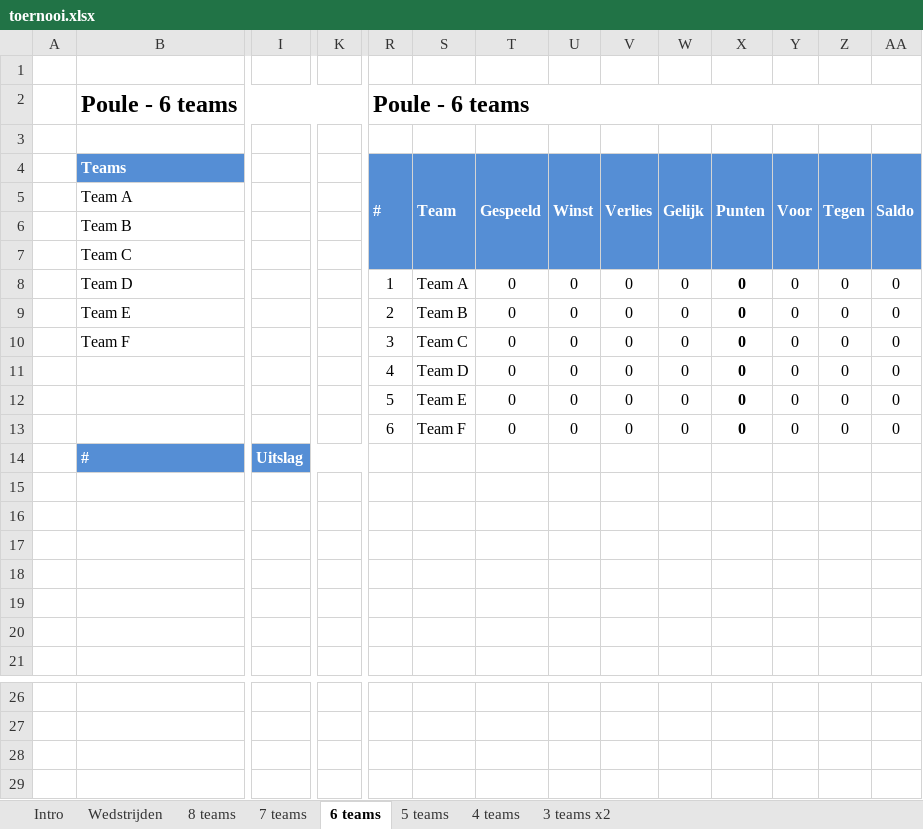
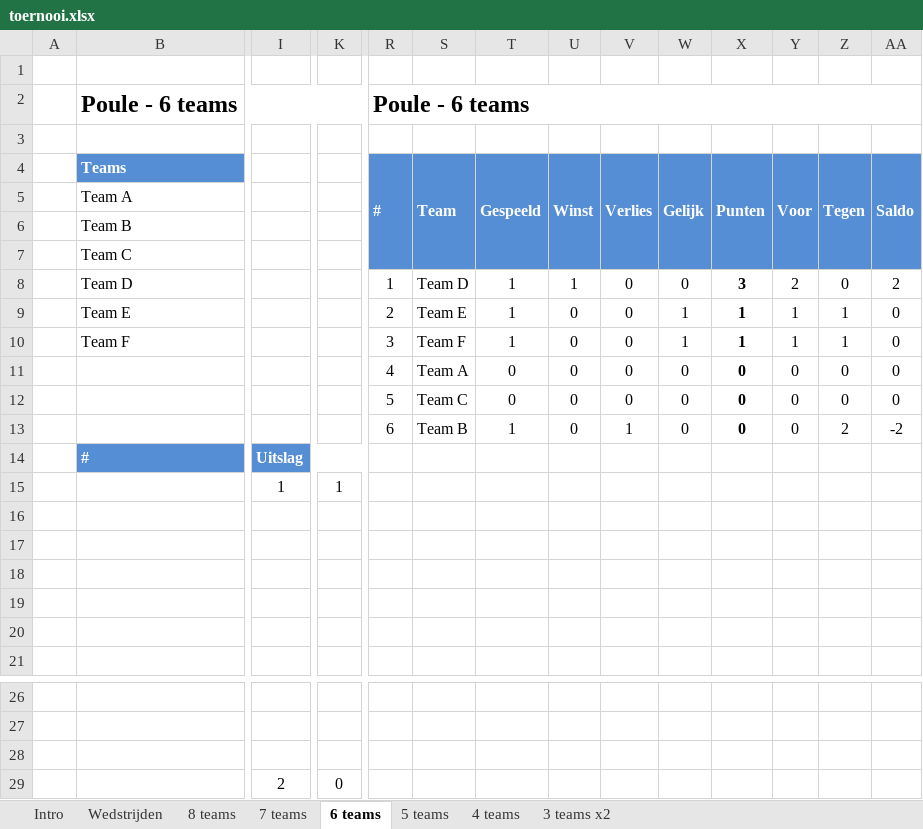
Before and after one commit to golles/excel-toernooi, an Excel workbook: toernooi.xlsx, sheet 6 teams, drawn as a sheet; only a part is shown, gaps mark what is left out; values as stored, in another font and other column widths than the file's, no borders; removed rows and columns are numbered as before the commit, all else as after; rows hold the shown columns only; the diff names each change by its address in the sheet, - before the commit and + after, or states it on an @@ line.

Commit message:
problemen verholpen waarbij de stand in sommige poules niet goed werd bijgehouden

```diff
--- a/toernooi.xlsx (sheet 6 teams)
+++ b/toernooi.xlsx (sheet 6 teams)
-row 8:  | Team D |  |  | 1 | Team A | 0 | 0 | 0 | 0 | 0 | 0 | 0 | 0
-row 9:  | Team E |  |  | 2 | Team B | 0 | 0 | 0 | 0 | 0 | 0 | 0 | 0
-row 10:  | Team F |  |  | 3 | Team C | 0 | 0 | 0 | 0 | 0 | 0 | 0 | 0
+row 8:  | Team D |  |  | 1 | Team D | 1 | 1 | 0 | 0 | 3 | 2 | 0 | 2
+row 9:  | Team E |  |  | 2 | Team E | 1 | 0 | 0 | 1 | 1 | 1 | 1 | 0
+row 10:  | Team F |  |  | 3 | Team F | 1 | 0 | 0 | 1 | 1 | 1 | 1 | 0
-S11 (Team): Team D
+S11 (Team): Team A
-S12 (Team): Team E
+S12 (Team): Team C
-S13 (Team): Team F
+S13 (Team): Team B
-T13 (Gespeeld): 0
+T13 (Gespeeld): 1
-V13 (Verlies): 0
+V13 (Verlies): 1
-Z13 (Tegen): 0
+Z13 (Tegen): 2
-AA13 (Saldo): 0
+AA13 (Saldo): -2
-I15: (empty)
+I15: 1
-K15: (empty)
+K15: 1
-I29: (empty)
+I29: 2
-K29: (empty)
+K29: 0
```
Also changed, not shown: sheet Intro, sheet 3 teams x2, hidden cells.
